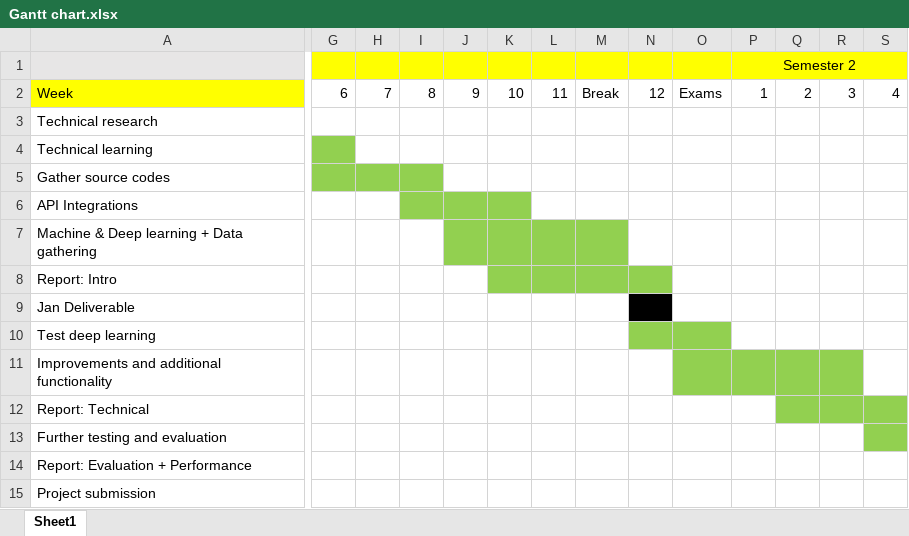
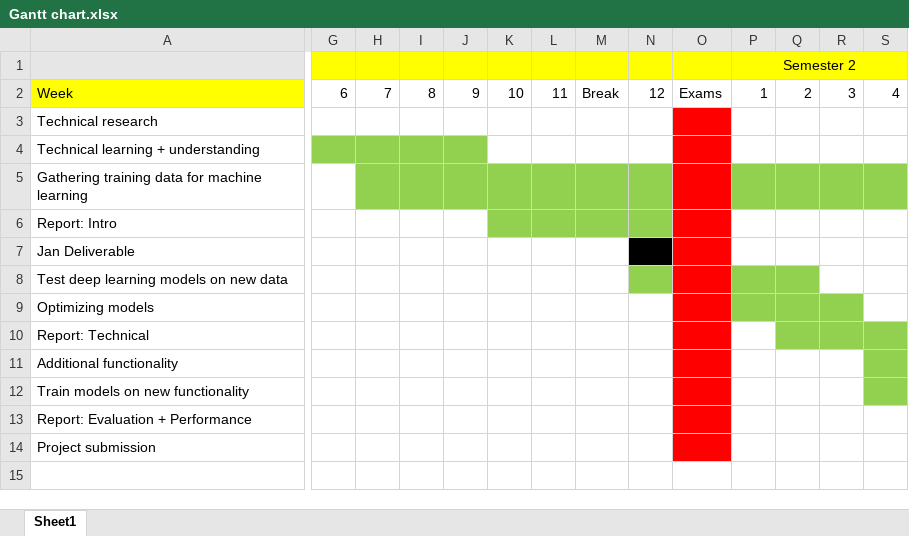
Before and after one commit to mattrankin10/chatbot_fyp_final, an Excel workbook: wordDocs/Gantt chart.xlsx, sheet Sheet1, drawn as a sheet; only a part is shown, gaps mark what is left out; values as stored, in another font and other column widths than the file's, no borders; removed rows and columns are numbered as before the commit, all else as after; rows hold the shown columns only; the diff covers the shown part only; the diff names each change by its address in the sheet, - before the commit and + after, or states it on an @@ line.

```diff
--- a/wordDocs/Gantt chart.xlsx (sheet Sheet1)
+++ b/wordDocs/Gantt chart.xlsx (sheet Sheet1)
-O3:O5 fill: none
+O3:O5 fill: #FF0000
-A4: Technical learning
+A4: Technical learning + understanding
-H4:J4 fill: none
+H4:J4 fill: #92D050
-A5: Gather source codes
+A5: Gathering training data for machine learning
-G5 fill: #92D050
+G5 fill: none
-J5:N5 fill: none
+J5:N5 fill: #92D050
-P5:S5 fill: none
+P5:S5 fill: #92D050
-row 6: API Integrations
-row 7: Machine & Deep learning + Data gathering
-O6:O7 fill: none
+O6:O7 fill: #FF0000
-A8: Test deep learning
+A8: Test deep learning models on new data
-O8:O9 fill: #92D050
+O8:O9 fill: #FF0000
-P8:Q8 fill: none
+P8:Q8 fill: #92D050
-A9: Improvements and additional functionality
+A9: Optimizing models
-O10:O11 fill: none
+O10:O11 fill: #FF0000
-A11: Further testing and evaluation
+A11: Additional functionality
+row 12: Train models on new functionality
-O13:O14 fill: none
+O13:O14 fill: #FF0000
```
Also changed, not shown: cell formats elsewhere in this sheet, wordDocs/Optimal weightings.xlsx, wordDocs/model questions.xlsx, 41 other files.
